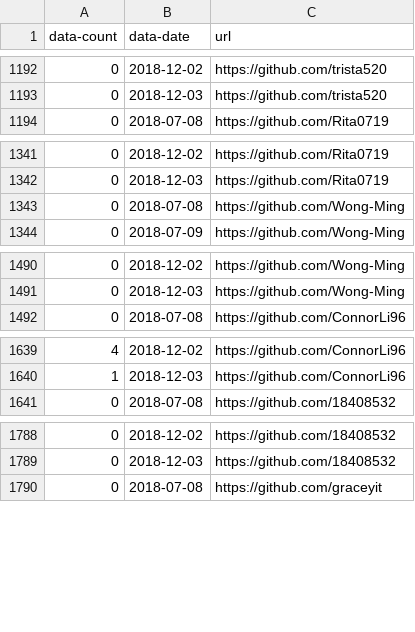
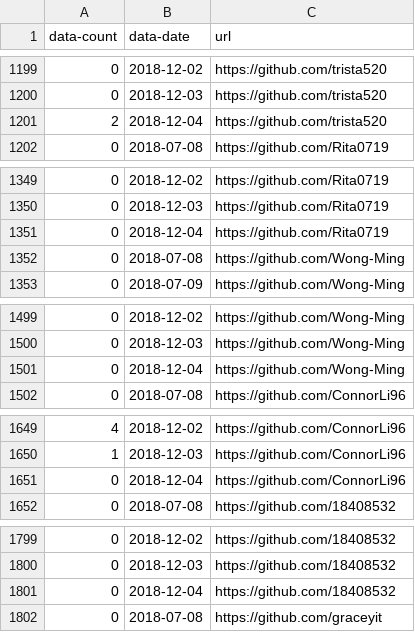
Before and after one commit to hupili/github-activies, a CSV file: data/user-contributions.csv, drawn as a sheet; only a part is shown, gaps mark what is left out; the diff covers the shown part only; the diff names each change by its address in the sheet, - before the commit and + after, or states it on an @@ line.

```diff
--- a/data/user-contributions.csv
+++ b/data/user-contributions.csv
+row 1201: 2 | 2018-12-04 | https://github.com/trista520
+row 1351: 0 | 2018-12-04 | https://github.com/Rita0719
+row 1501: 0 | 2018-12-04 | https://github.com/Wong-Ming
+row 1651: 0 | 2018-12-04 | https://github.com/ConnorLi96
+row 1801: 0 | 2018-12-04 | https://github.com/18408532
```
Also changed, not shown: 41 added rows and 3 edited cells elsewhere in this file, data/activity_counts.csv, 5 other files.
